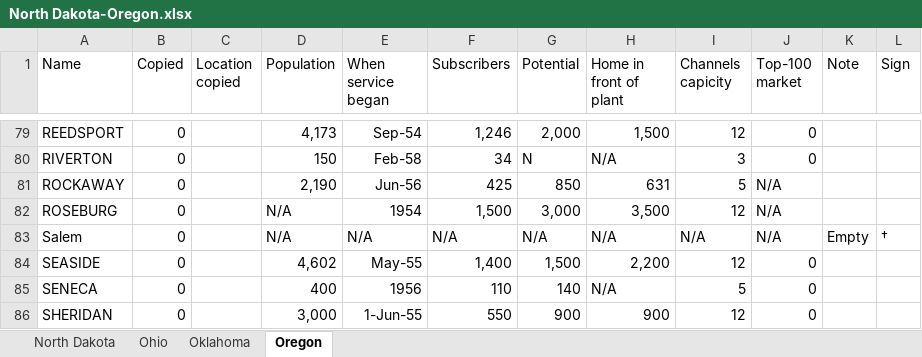
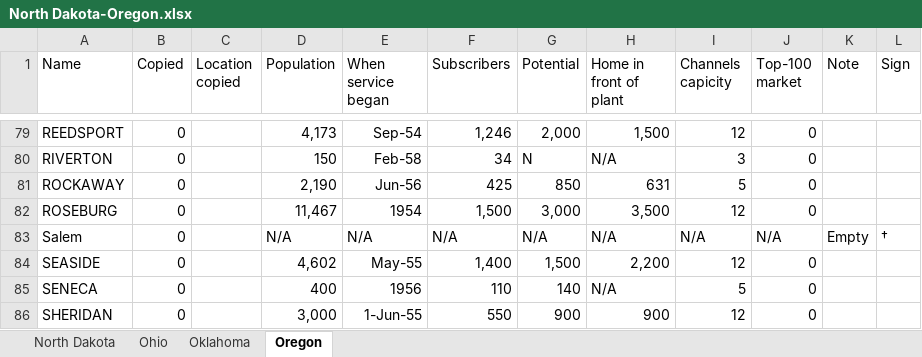
Before and after one commit to yuca1/cable, an Excel workbook: Output/1968/North Dakota-Oregon/North Dakota-Oregon.xlsx, sheet Oregon, drawn as a sheet; only a part is shown, gaps mark what is left out; values as stored, in another font and other column widths than the file's, no borders; the diff names each change by its address in the sheet, - before the commit and + after, or states it on an @@ line.

Commit message:
updated 1968 Minnesota-Oregon

```diff
--- a/Output/1968/North Dakota-Oregon/North Dakota-Oregon.xlsx (sheet Oregon)
+++ b/Output/1968/North Dakota-Oregon/North Dakota-Oregon.xlsx (sheet Oregon)
-J81:J82 (Top-100 market): N/A
+J81:J82 (Top-100 market): 0
-D82 (Population): N/A
+D82 (Population): 11,467
```
Also changed, not shown: sheet Ohio, sheet Oklahoma, Output/1968/Minnesota-North Carolina/Minnesota-North Carolina.xlsx, 2 other files.
